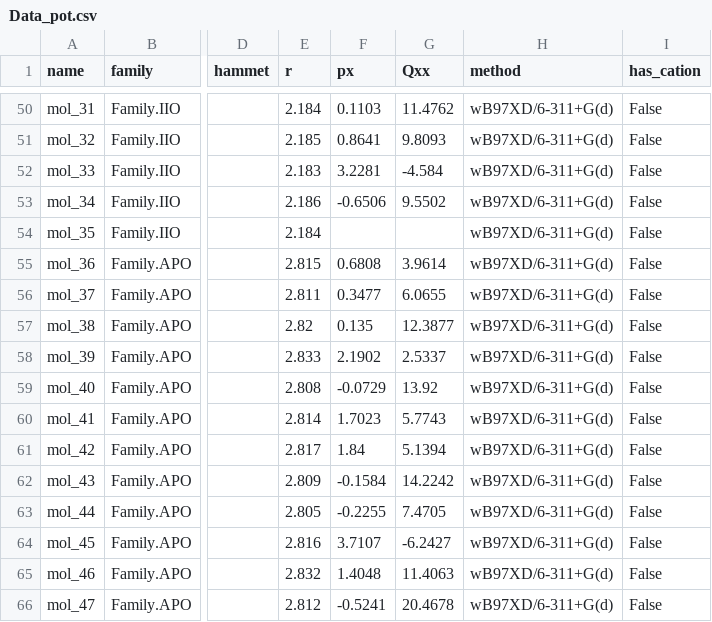
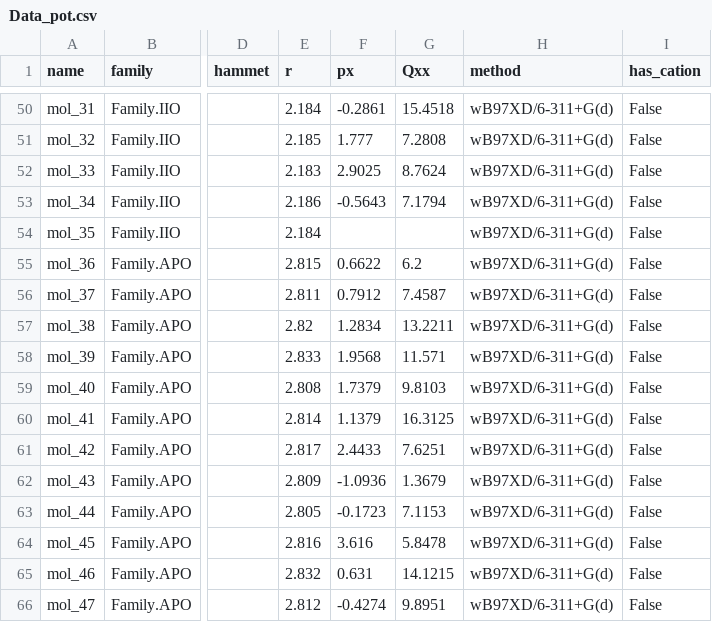
Before and after one commit to pierre-24/publi-ECOBAT-nitroxides, a CSV file: data/Data_pot.csv, drawn as a sheet; only a part is shown, gaps mark what is left out; the diff covers the shown part only; the diff names each change by its address in the sheet, - before the commit and + after, or states it on an @@ line.

```diff
--- a/data/Data_pot.csv
+++ b/data/Data_pot.csv
-F50 (px): 0.1103
+F50 (px): -0.2861
-G50 (Qxx): 11.4762
+G50 (Qxx): 15.4518
-F51 (px): 0.8641
+F51 (px): 1.777
-G51 (Qxx): 9.8093
+G51 (Qxx): 7.2808
-F52 (px): 3.2281
+F52 (px): 2.9025
-G52 (Qxx): -4.584
+G52 (Qxx): 8.7624
-F53 (px): -0.6506
+F53 (px): -0.5643
-G53 (Qxx): 9.5502
+G53 (Qxx): 7.1794
-F55 (px): 0.6808
+F55 (px): 0.6622
-G55 (Qxx): 3.9614
+G55 (Qxx): 6.2
-F56 (px): 0.3477
+F56 (px): 0.7912
-G56 (Qxx): 6.0655
+G56 (Qxx): 7.4587
-F57 (px): 0.135
+F57 (px): 1.2834
-G57 (Qxx): 12.3877
+G57 (Qxx): 13.2211
-F58 (px): 2.1902
+F58 (px): 1.9568
-G58 (Qxx): 2.5337
+G58 (Qxx): 11.571
-F59 (px): -0.0729
+F59 (px): 1.7379
-G59 (Qxx): 13.92
+G59 (Qxx): 9.8103
-F60 (px): 1.7023
+F60 (px): 1.1379
-G60 (Qxx): 5.7743
+G60 (Qxx): 16.3125
-F61 (px): 1.84
+F61 (px): 2.4433
-G61 (Qxx): 5.1394
+G61 (Qxx): 7.6251
-F62 (px): -0.1584
+F62 (px): -1.0936
-G62 (Qxx): 14.2242
+G62 (Qxx): 1.3679
-F63 (px): -0.2255
+F63 (px): -0.1723
-G63 (Qxx): 7.4705
+G63 (Qxx): 7.1153
-F64 (px): 3.7107
+F64 (px): 3.616
-G64 (Qxx): -6.2427
+G64 (Qxx): 5.8478
-F65 (px): 1.4048
+F65 (px): 0.631
-G65 (Qxx): 11.4063
+G65 (Qxx): 14.1215
-F66 (px): -0.5241
+F66 (px): -0.4274
-G66 (Qxx): 20.4678
+G66 (Qxx): 9.8951
```
Also changed, not shown: 96 edited cells elsewhere in this file, data/Data_cplx_Kx1.csv, data/Data_cplx_Kx2.csv, 9 other files.
